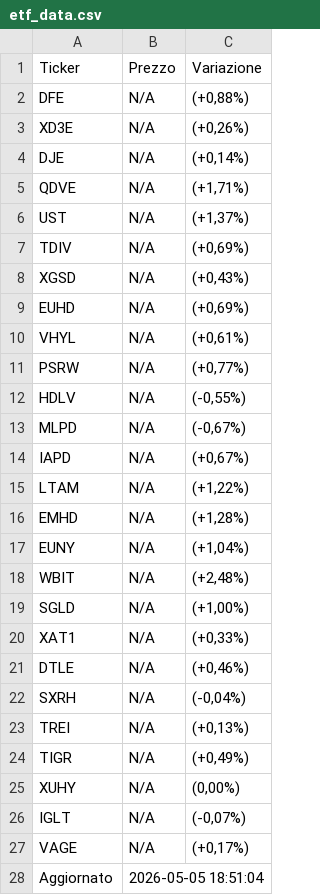
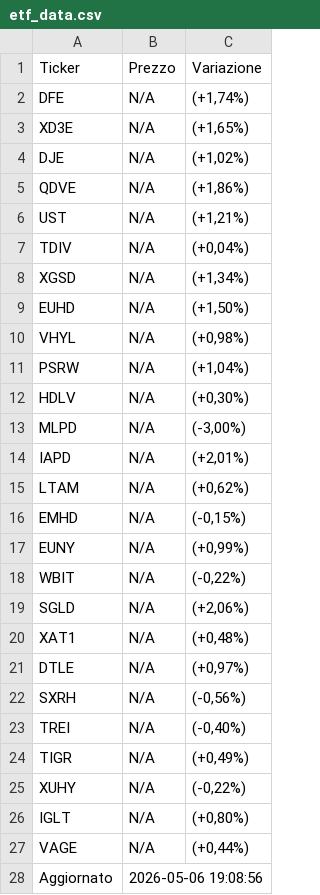
Before and after one commit to pitone276/etf-bot, a CSV file: etf_data.csv, drawn as a sheet.

```diff
--- a/etf_data.csv
+++ b/etf_data.csv
@@ -1,28 +1,28 @@
 Ticker,Prezzo,Variazione
-DFE,N/A,"(+0,88%)"
-XD3E,N/A,"(+0,26%)"
-DJE,N/A,"(+0,14%)"
-QDVE,N/A,"(+1,71%)"
-UST,N/A,"(+1,37%)"
-TDIV,N/A,"(+0,69%)"
-XGSD,N/A,"(+0,43%)"
-EUHD,N/A,"(+0,69%)"
-VHYL,N/A,"(+0,61%)"
-PSRW,N/A,"(+0,77%)"
-HDLV,N/A,"(-0,55%)"
-MLPD,N/A,"(-0,67%)"
-IAPD,N/A,"(+0,67%)"
-LTAM,N/A,"(+1,22%)"
-EMHD,N/A,"(+1,28%)"
-EUNY,N/A,"(+1,04%)"
-WBIT,N/A,"(+2,48%)"
-SGLD,N/A,"(+1,00%)"
-XAT1,N/A,"(+0,33%)"
-DTLE,N/A,"(+0,46%)"
-SXRH,N/A,"(-0,04%)"
-TREI,N/A,"(+0,13%)"
+DFE,N/A,"(+1,74%)"
+XD3E,N/A,"(+1,65%)"
+DJE,N/A,"(+1,02%)"
+QDVE,N/A,"(+1,86%)"
+UST,N/A,"(+1,21%)"
+TDIV,N/A,"(+0,04%)"
+XGSD,N/A,"(+1,34%)"
+EUHD,N/A,"(+1,50%)"
+VHYL,N/A,"(+0,98%)"
+PSRW,N/A,"(+1,04%)"
+HDLV,N/A,"(+0,30%)"
+MLPD,N/A,"(-3,00%)"
+IAPD,N/A,"(+2,01%)"
+LTAM,N/A,"(+0,62%)"
+EMHD,N/A,"(-0,15%)"
+EUNY,N/A,"(+0,99%)"
+WBIT,N/A,"(-0,22%)"
+SGLD,N/A,"(+2,06%)"
+XAT1,N/A,"(+0,48%)"
+DTLE,N/A,"(+0,97%)"
+SXRH,N/A,"(-0,56%)"
+TREI,N/A,"(-0,40%)"
 TIGR,N/A,"(+0,49%)"
-XUHY,N/A,"(0,00%)"
-IGLT,N/A,"(-0,07%)"
-VAGE,N/A,"(+0,17%)"
-Aggiornato,2026-05-05 18:51:04,
+XUHY,N/A,"(-0,22%)"
+IGLT,N/A,"(+0,80%)"
+VAGE,N/A,"(+0,44%)"
+Aggiornato,2026-05-06 19:08:56,
```
